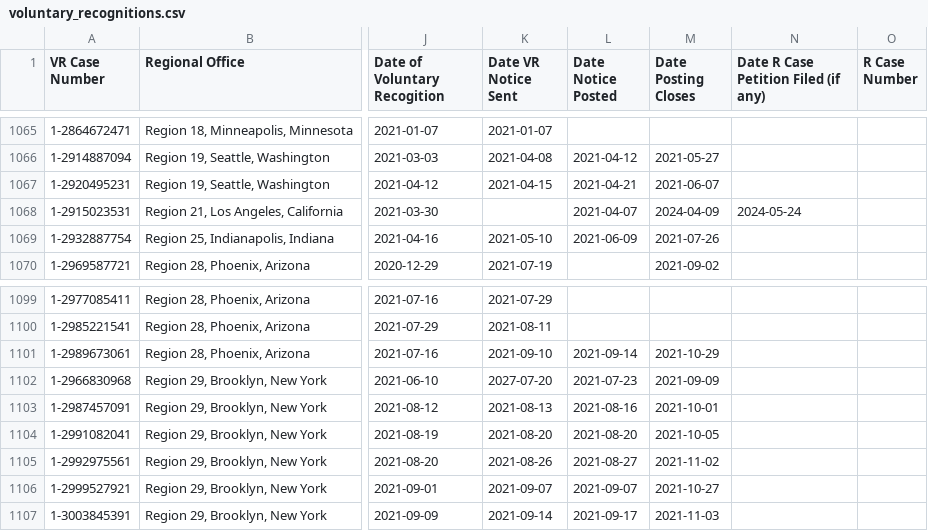
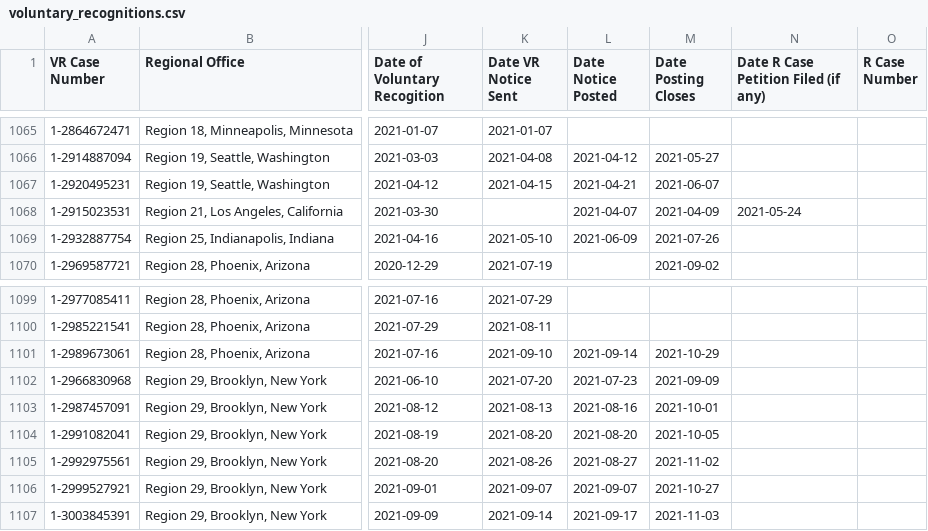
Before and after one commit to labordata/nlrb-voluntary-recognitions, a CSV file: voluntary_recognitions.csv, drawn as a sheet; only a part is shown, gaps mark what is left out; the diff names each change by its address in the sheet, - before the commit and + after, or states it on an @@ line.

```diff
--- a/voluntary_recognitions.csv
+++ b/voluntary_recognitions.csv
-M1068 (Date Posting Closes): 2024-04-09
+M1068 (Date Posting Closes): 2021-04-09
-N1068: 2024-05-24
+N1068: 2021-05-24
-K1102 (Date VR Notice Sent): 2027-07-20
+K1102 (Date VR Notice Sent): 2021-07-20
```
Also changed, not shown: 1 other file.
